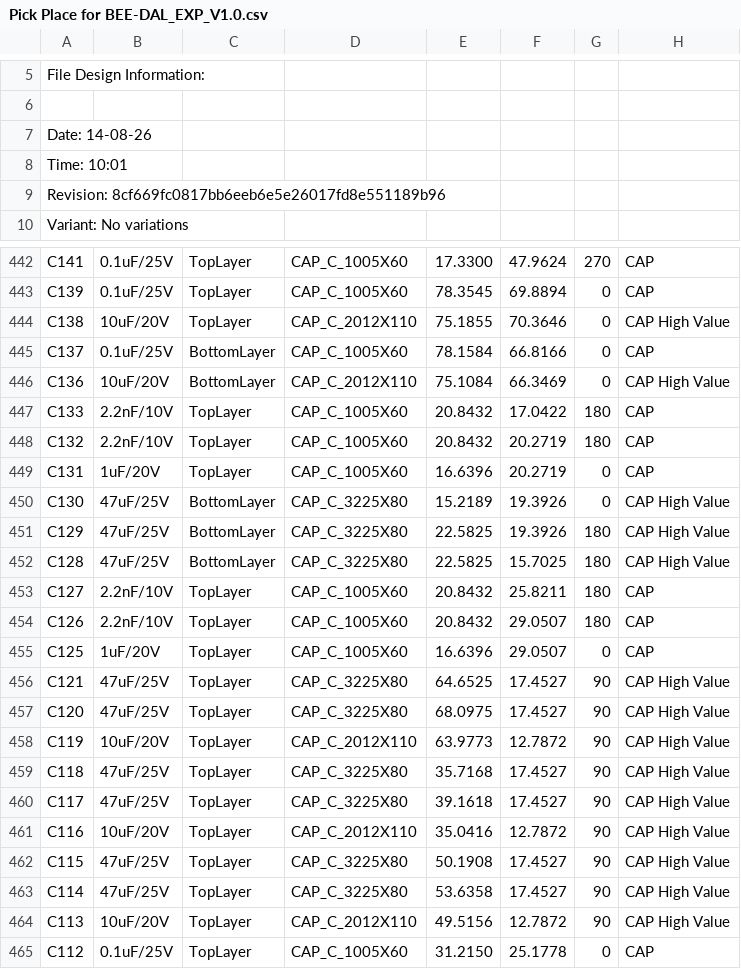
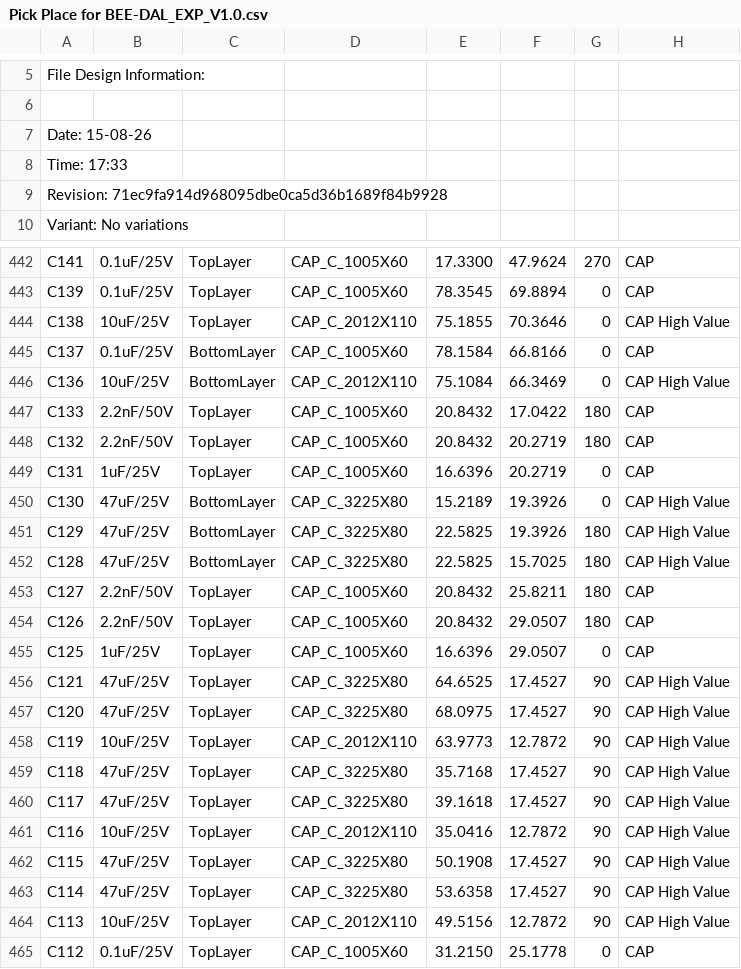
Before and after one commit to baobuibk/SpaceLiin_BEE-DAL_EXP_V1.0_HW, a CSV file: 05_SMT/Pick Place for BEE-DAL_EXP_V1.0.csv, drawn as a sheet; only a part is shown, gaps mark what is left out; the diff covers the shown part only; the diff names each change by its address in the sheet, - before the commit and + after, or states it on an @@ line.

```diff
--- a/05_SMT/Pick Place for BEE-DAL_EXP_V1.0.csv
+++ b/05_SMT/Pick Place for BEE-DAL_EXP_V1.0.csv
-A7: Date: 14-08-26
+A7: Date: 15-08-26
-A8: Time: 10:01
+A8: Time: 17:33
-A9: Revision: 8cf669fc0817bb6eeb6e5e26017fd8e551189b96
+A9: Revision: 71ec9fa914d968095dbe0ca5d36b1689f84b9928
-B444: 10uF/20V
+B444: 10uF/25V
-B446: 10uF/20V
+B446: 10uF/25V
-B447:B448: 2.2nF/10V
+B447:B448: 2.2nF/50V
-B449: 1uF/20V
+B449: 1uF/25V
-B453:B454: 2.2nF/10V
+B453:B454: 2.2nF/50V
-B455: 1uF/20V
+B455: 1uF/25V
-B458: 10uF/20V
+B458: 10uF/25V
-B461: 10uF/20V
+B461: 10uF/25V
-B464: 10uF/20V
+B464: 10uF/25V
```
Also changed, not shown: 27 edited cells elsewhere in this file, 33 other files.
